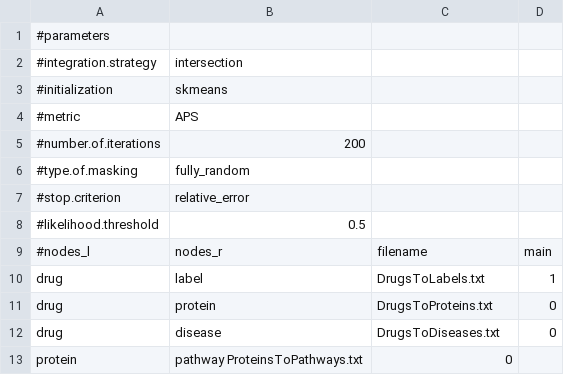
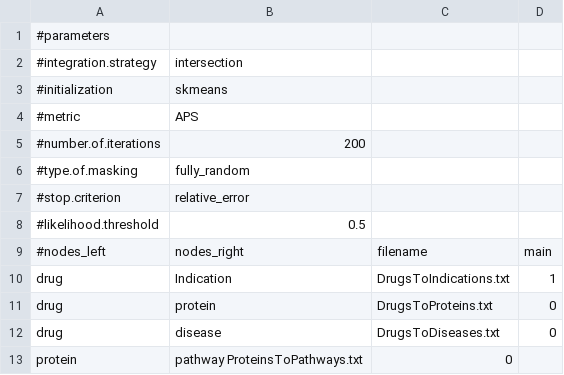
Before and after one commit to DEIB-GECO/NMTF-link, a TSV file: case_study_2/graph_topology.tsv, drawn as a sheet.

Commit message:
Update graph_topology.tsv

```diff
--- a/case_study_2/graph_topology.tsv
+++ b/case_study_2/graph_topology.tsv
@@ -8,4 +8,4 @@
 #likelihood.threshold	0.5
-#nodes_l	nodes_r	filename	main
-drug	label	DrugsToLabels.txt	1
+#nodes_left	nodes_right	filename	main
+drug	Indication	DrugsToIndications.txt	1
 drug	protein	DrugsToProteins.txt	0
```
